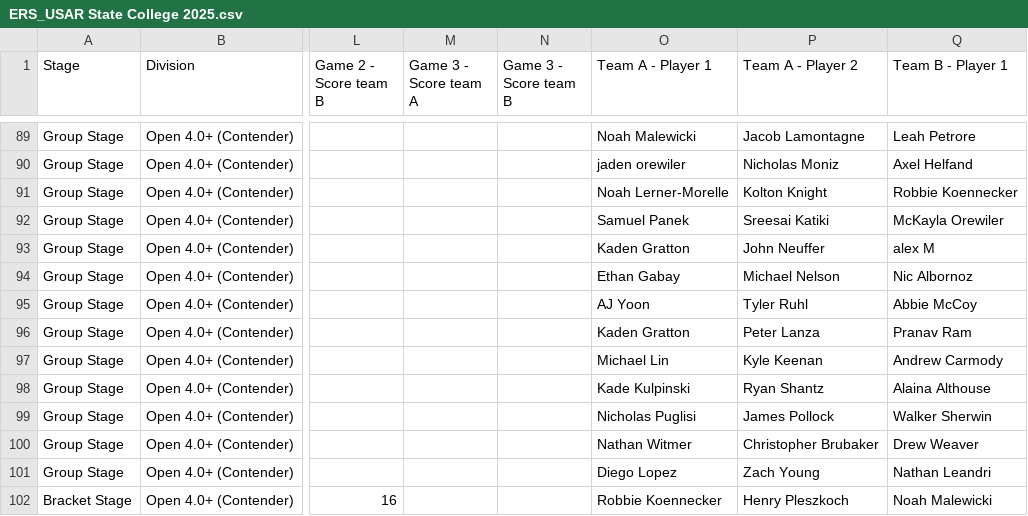
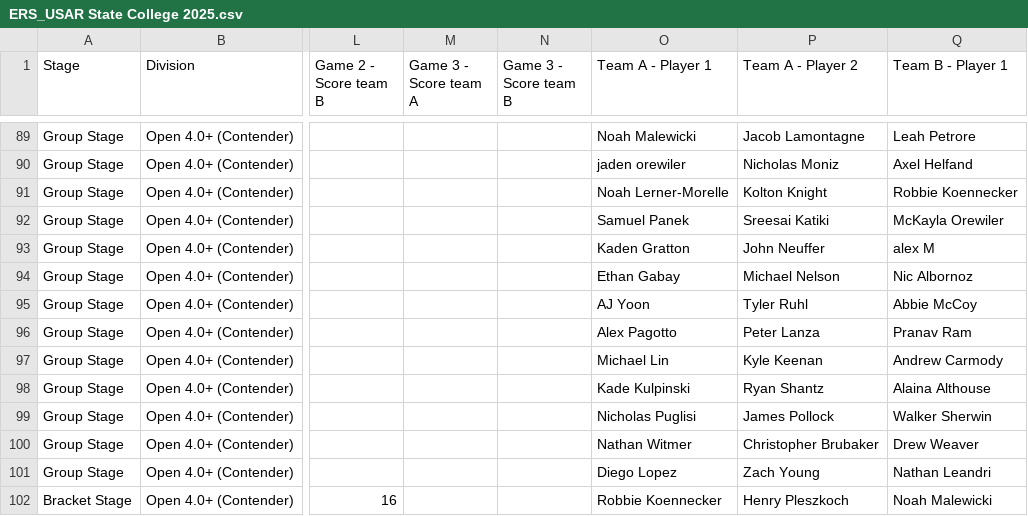
Before and after one commit to USAR-Rankings/rankings_model, a CSV file: Tourney Results/Manual Downloads/ERS_USAR State College 2025.csv, drawn as a sheet; only a part is shown, gaps mark what is left out; the diff covers the shown part only; the diff names each change by its address in the sheet, - before the commit and + after, or states it on an @@ line.

```diff
--- a/Tourney Results/Manual Downloads/ERS_USAR State College 2025.csv
+++ b/Tourney Results/Manual Downloads/ERS_USAR State College 2025.csv
-O96 (Team A - Player 1): Kaden Gratton
+O96 (Team A - Player 1): Alex Pagotto
```
Also changed, not shown: 6 edited cells elsewhere in this file, Players/name_corrections.csv.
